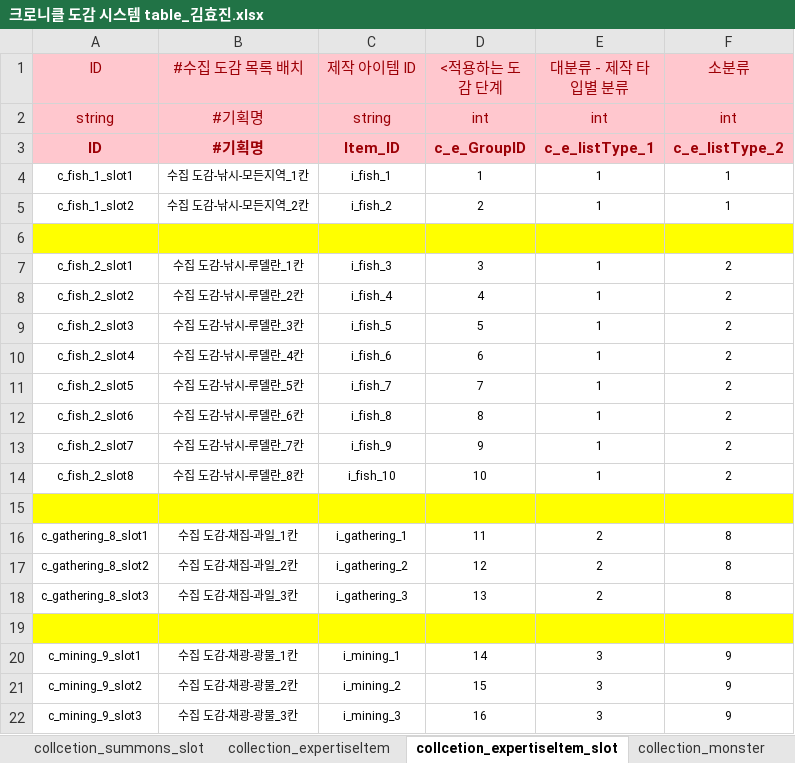
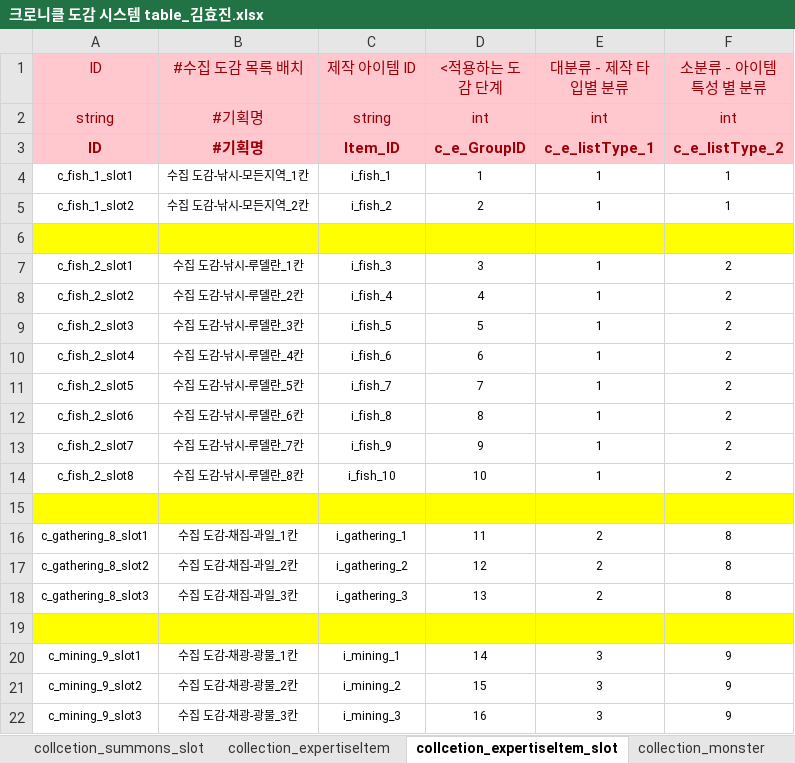
Before and after one commit to GiMYOOO/Employment, an Excel workbook: 02.서머너즈워 도감 시스템 역기획서/크로니클 도감 시스템 table_김효진.xlsx, sheet collcetion_expertiseItem_slot, drawn as a sheet; values as stored, in another font and other column widths than the file's, no borders; the diff names each change by its address in the sheet, - before the commit and + after, or states it on an @@ line.

```diff
--- a/02.서머너즈워 도감 시스템 역기획서/크로니클 도감 시스템 table_김효진.xlsx (sheet collcetion_expertiseItem_slot)
+++ b/02.서머너즈워 도감 시스템 역기획서/크로니클 도감 시스템 table_김효진.xlsx (sheet collcetion_expertiseItem_slot)
-F1: 소분류
+F1: 소분류 - 아이템 특성 별 분류
```
Also changed, not shown: sheet collcetion_monster_slot, sheet collection_expertiseItem, sheet collcetion_summons_slot, 2 other files.
